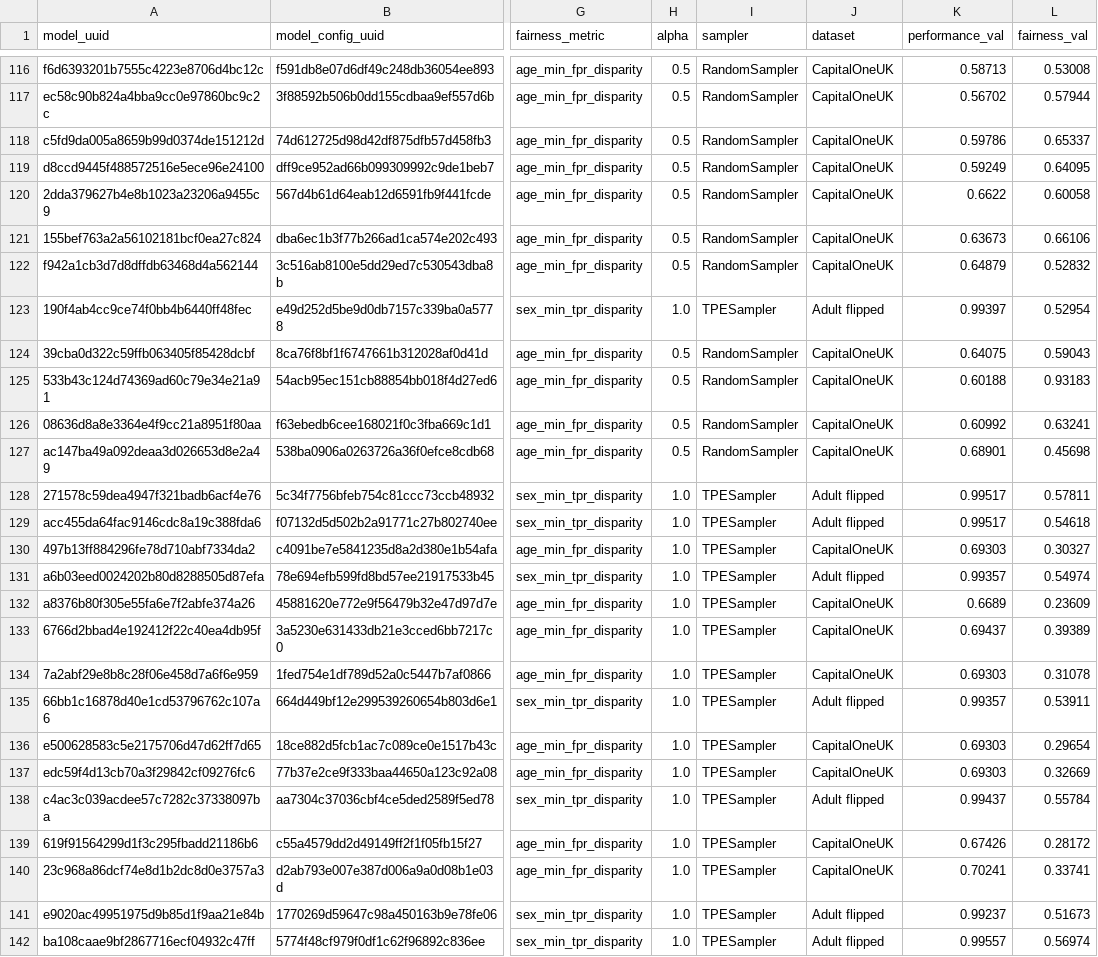
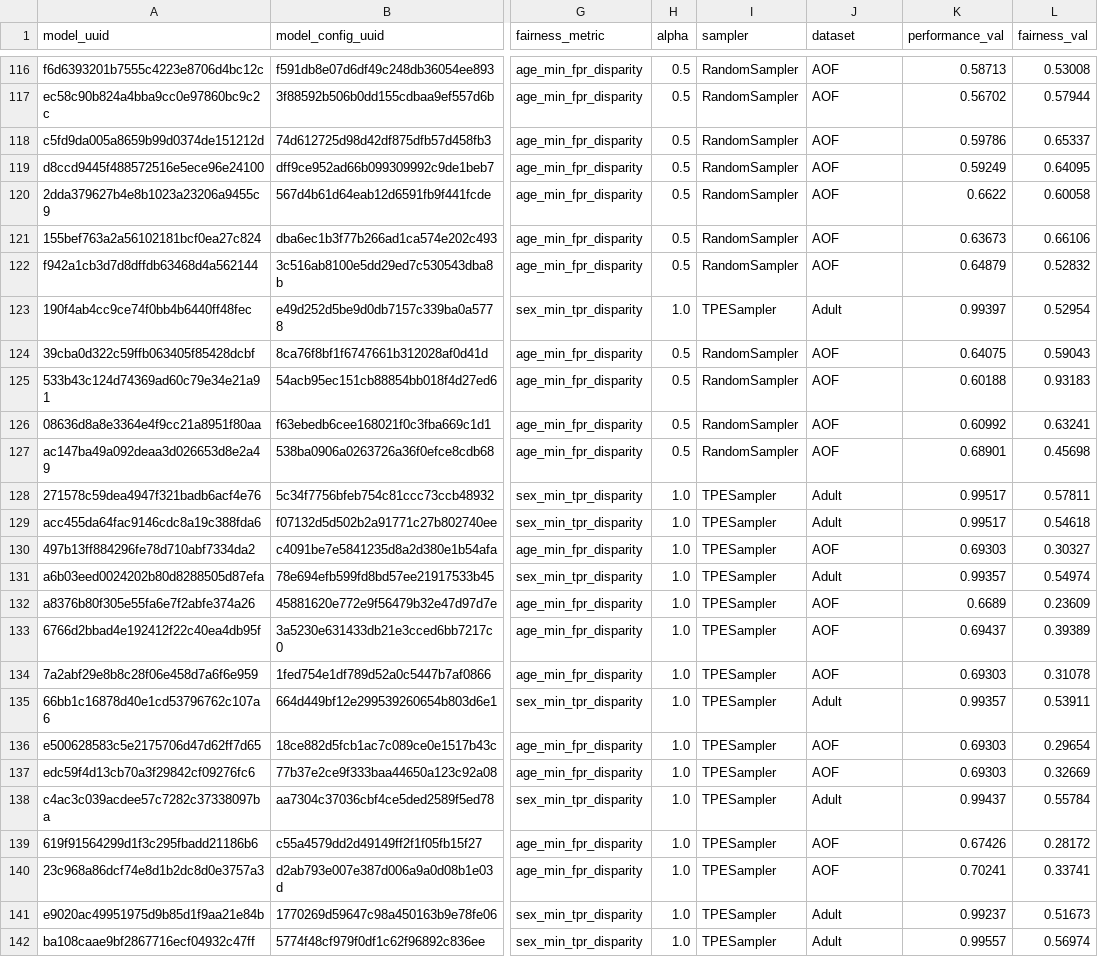
Before and after one commit to feedzai/fair-automl, a CSV file: data/all-datasets-with-TPE-tuner_non-aggregated-results.csv, drawn as a sheet; only a part is shown, gaps mark what is left out; the diff covers the shown part only; the diff names each change by its address in the sheet, - before the commit and + after, or states it on an @@ line.

```diff
--- a/data/all-datasets-with-TPE-tuner_non-aggregated-results.csv
+++ b/data/all-datasets-with-TPE-tuner_non-aggregated-results.csv
-J116:J122 (dataset): CapitalOneUK
+J116:J122 (dataset): AOF
-J123 (dataset): Adult flipped
+J123 (dataset): Adult
-J124:J127 (dataset): CapitalOneUK
+J124:J127 (dataset): AOF
-J128:J129 (dataset): Adult flipped
+J128:J129 (dataset): Adult
-J130 (dataset): CapitalOneUK
+J130 (dataset): AOF
-J131 (dataset): Adult flipped
+J131 (dataset): Adult
-J132:J134 (dataset): CapitalOneUK
+J132:J134 (dataset): AOF
-J135 (dataset): Adult flipped
+J135 (dataset): Adult
-J136:J137 (dataset): CapitalOneUK
+J136:J137 (dataset): AOF
-J138 (dataset): Adult flipped
+J138 (dataset): Adult
-J139:J140 (dataset): CapitalOneUK
+J139:J140 (dataset): AOF
-J141:J142 (dataset): Adult flipped
+J141:J142 (dataset): Adult
```
Also changed, not shown: 153 edited cells elsewhere in this file, 6 other files.
